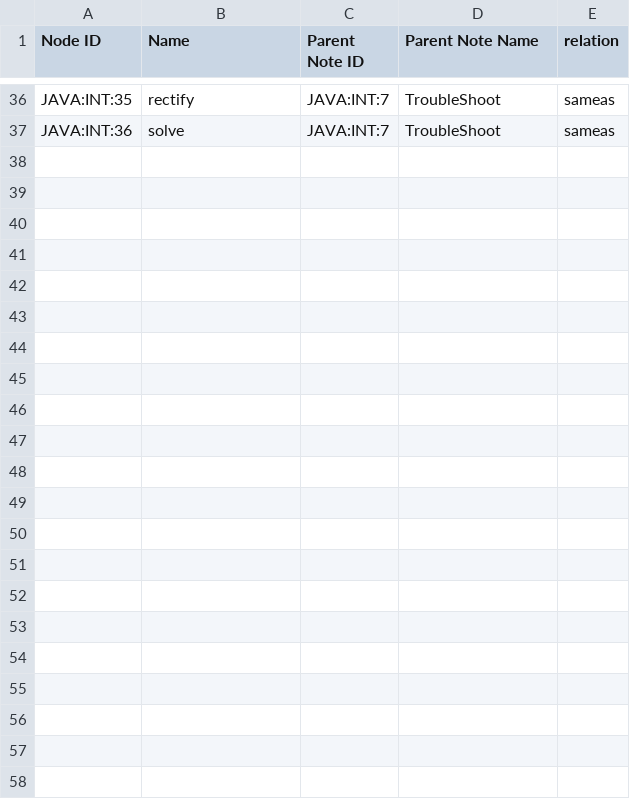
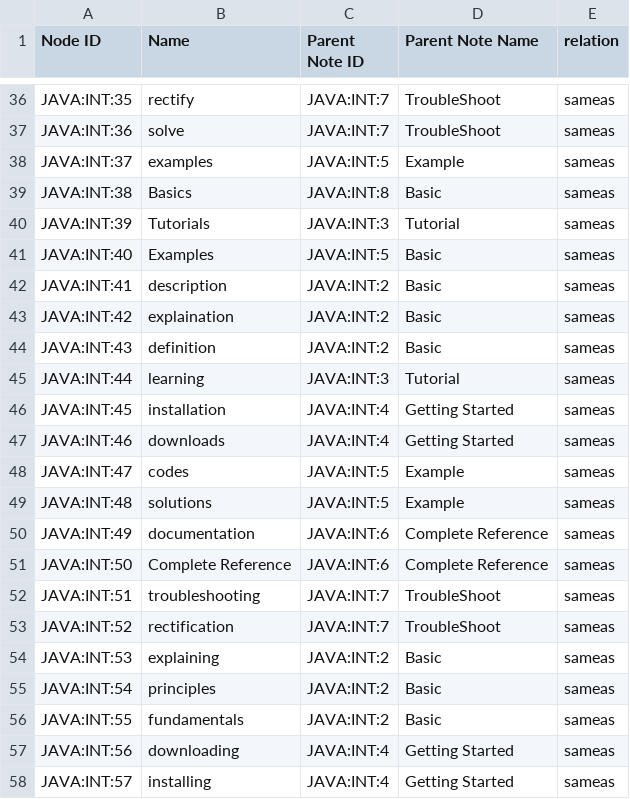
Before and after one commit to VinayakRamavath/Oxygen, a CSV file: IntentSearchService/intentcsv.csv, drawn as a sheet; only a part is shown, gaps mark what is left out; the diff names each change by its address in the sheet, - before the commit and + after, or states it on an @@ line.

```diff
--- a/IntentSearchService/intentcsv.csv
+++ b/IntentSearchService/intentcsv.csv
+row 38: JAVA:INT:37 | examples | JAVA:INT:5 | Example | sameas
+row 39: JAVA:INT:38 | Basics | JAVA:INT:8 | Basic | sameas
+row 40: JAVA:INT:39 | Tutorials | JAVA:INT:3 | Tutorial | sameas
+row 41: JAVA:INT:40 | Examples | JAVA:INT:5 | Basic | sameas
+row 42: JAVA:INT:41 | description | JAVA:INT:2 | Basic | sameas
+row 43: JAVA:INT:42 | explaination | JAVA:INT:2 | Basic | sameas
+row 44: JAVA:INT:43 | definition | JAVA:INT:2 | Basic | sameas
+row 45: JAVA:INT:44 | learning | JAVA:INT:3 | Tutorial | sameas
+row 46: JAVA:INT:45 | installation | JAVA:INT:4 | Getting Started | sameas
+row 47: JAVA:INT:46 | downloads | JAVA:INT:4 | Getting Started | sameas
+row 48: JAVA:INT:47 | codes | JAVA:INT:5 | Example | sameas
+row 49: JAVA:INT:48 | solutions | JAVA:INT:5 | Example | sameas
+row 50: JAVA:INT:49 | documentation | JAVA:INT:6 | Complete Reference | sameas
+row 51: JAVA:INT:50 | Complete Reference | JAVA:INT:6 | Complete Reference | sameas
+row 52: JAVA:INT:51 | troubleshooting | JAVA:INT:7 | TroubleShoot | sameas
+row 53: JAVA:INT:52 | rectification | JAVA:INT:7 | TroubleShoot | sameas
+row 54: JAVA:INT:53 | explaining | JAVA:INT:2 | Basic | sameas
+row 55: JAVA:INT:54 | principles | JAVA:INT:2 | Basic | sameas
+row 56: JAVA:INT:55 | fundamentals | JAVA:INT:2 | Basic | sameas
+row 57: JAVA:INT:56 | downloading | JAVA:INT:4 | Getting Started | sameas
+row 58: JAVA:INT:57 | installing | JAVA:INT:4 | Getting Started | sameas
```
Also changed, not shown: 3 other files.
